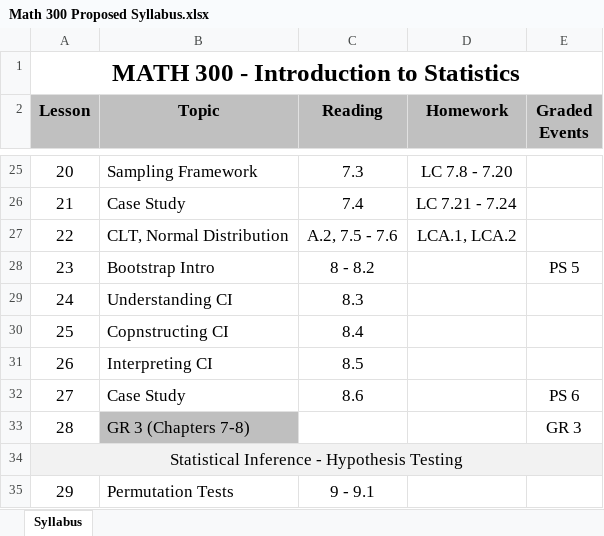
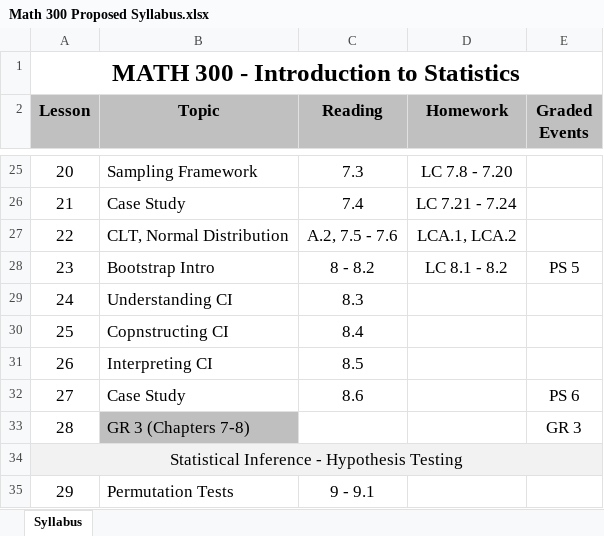
Before and after one commit to DS-USAFA/Core_Stats, an Excel workbook: Admin/Math 300 Proposed Syllabus.xlsx, sheet Syllabus, drawn as a sheet; only a part is shown, gaps mark what is left out; values as stored, in another font and other column widths than the file's, no borders; the diff names each change by its address in the sheet, - before the commit and + after, or states it on an @@ line.

Commit message:
Lesson 23

```diff
--- a/Admin/Math 300 Proposed Syllabus.xlsx (sheet Syllabus)
+++ b/Admin/Math 300 Proposed Syllabus.xlsx (sheet Syllabus)
-D28 (Homework): (empty)
+D28 (Homework): LC 8.1 - 8.2
```
Also changed, not shown: 8 other files.
